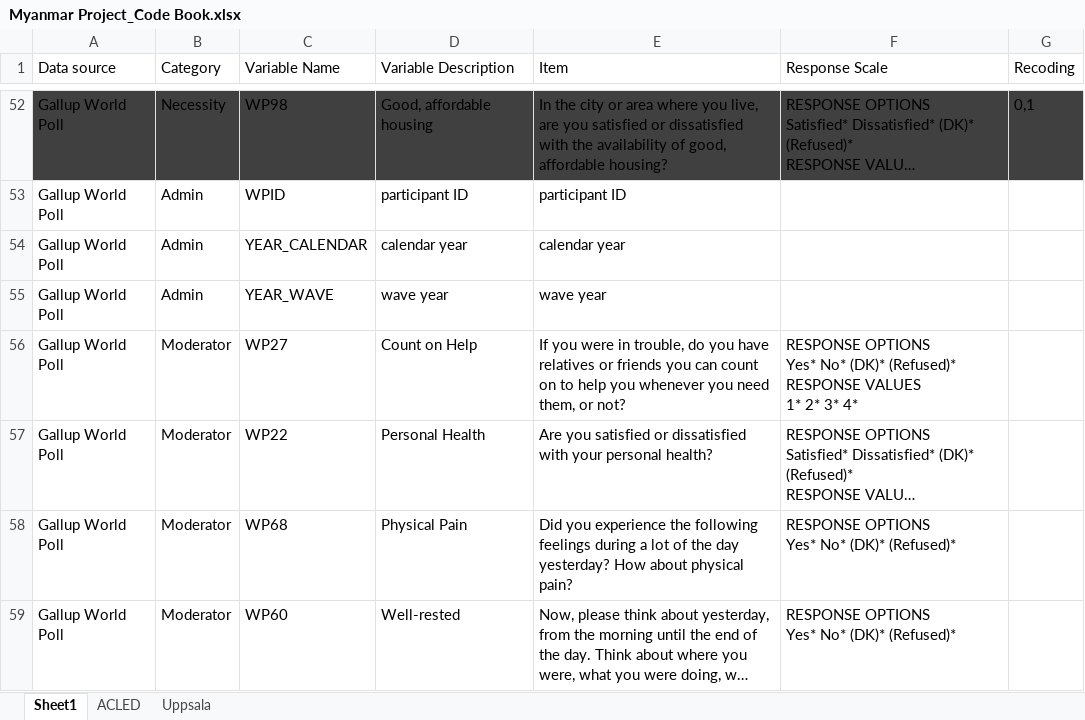
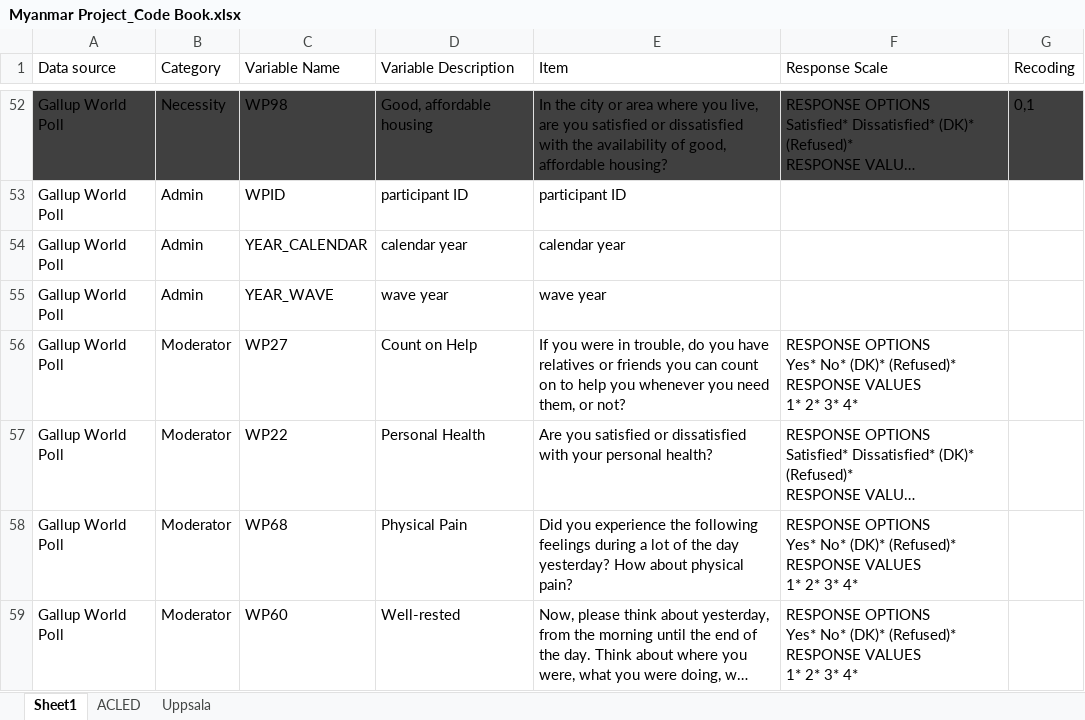
Before and after one commit to uoftpwb/myanmar, an Excel workbook: Myanmar Project_Code Book.xlsx, sheet Sheet1, drawn as a sheet; only a part is shown, gaps mark what is left out; long unchanged cells end in …; values as stored, in another font and other column widths than the file's, no borders; conditional formats not drawn; ↵ is a line break in a cell; the diff names each change by its address in the sheet, - before the commit and + after, or states it on an @@ line.

Commit message:
Updating dataset

```diff
--- a/Myanmar Project_Code Book.xlsx (sheet Sheet1)
+++ b/Myanmar Project_Code Book.xlsx (sheet Sheet1)
-F58:F59 (Response Scale): …(DK)* (Refused)*
+F58:F59 (Response Scale): …(DK)* (Refused)* ↵ RESPONSE VALUES ↵ 1* 2* 3* 4*
```
Also changed, not shown: 8 other files.
